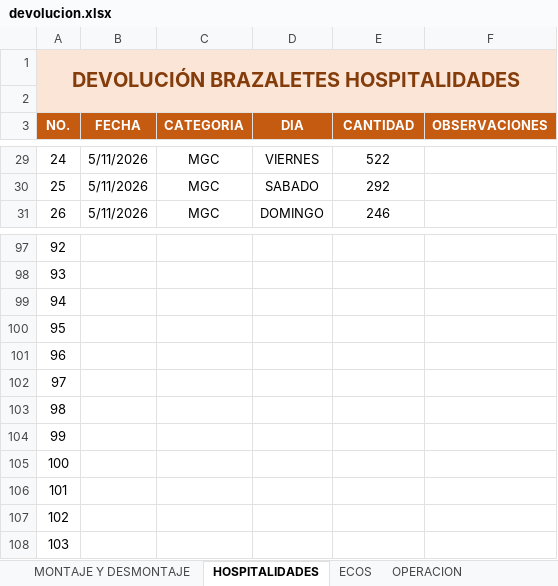
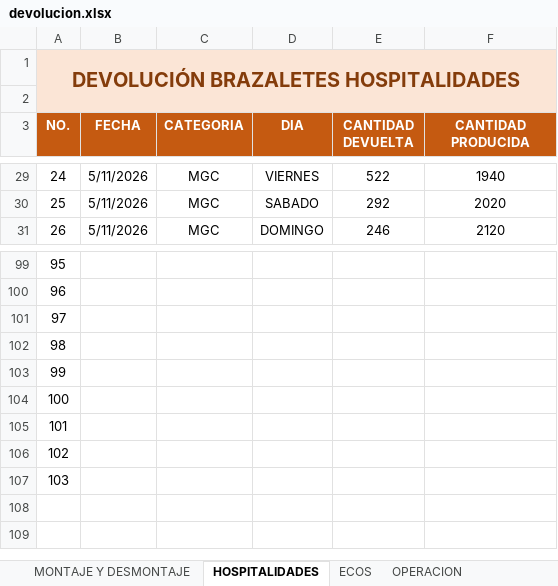
Before and after one commit to Marklord5/Formula-1, an Excel workbook: data/devolucion.xlsx, sheet HOSPITALIDADES, drawn as a sheet; only a part is shown, gaps mark what is left out; values as stored, in another font and other column widths than the file's, no borders; removed rows and columns are numbered as before the commit, all else as after; the diff covers the shown part only; the diff names each change by its address in the sheet, - before the commit and + after, or states it on an @@ line.

Commit message:
Agrega reporte de hospitalidades y detalles retro
Incorpora el Excel de Corte Hospitalidades con gráficas de entregas por categoría y día. Mejora el cálculo de devoluciones para contemplar columnas alternativas y evitar duplicar tablas de resumen, y añade detalles visuales de carreras.

```diff
--- a/data/devolucion.xlsx (sheet HOSPITALIDADES)
+++ b/data/devolucion.xlsx (sheet HOSPITALIDADES)
-E3: CANTIDAD
+E3: CANTIDAD DEVUELTA
-F3: OBSERVACIONES
+F3: CANTIDAD PRODUCIDA
-F29 (CANTIDAD PRODUCIDA): (empty)
+F29 (CANTIDAD PRODUCIDA): 1940
-F30 (CANTIDAD PRODUCIDA): (empty)
+F30 (CANTIDAD PRODUCIDA): 2020
-F31 (CANTIDAD PRODUCIDA): (empty)
+F31 (CANTIDAD PRODUCIDA): 2120
@@ column A (NO.) renumbered between rows 99 and 107 @@
-row 106: 101
-row 107: 102
-row 108: 103
```
Also changed, not shown: other rows of this sheet, sheet ECOS, hidden cells, 12 other files.
